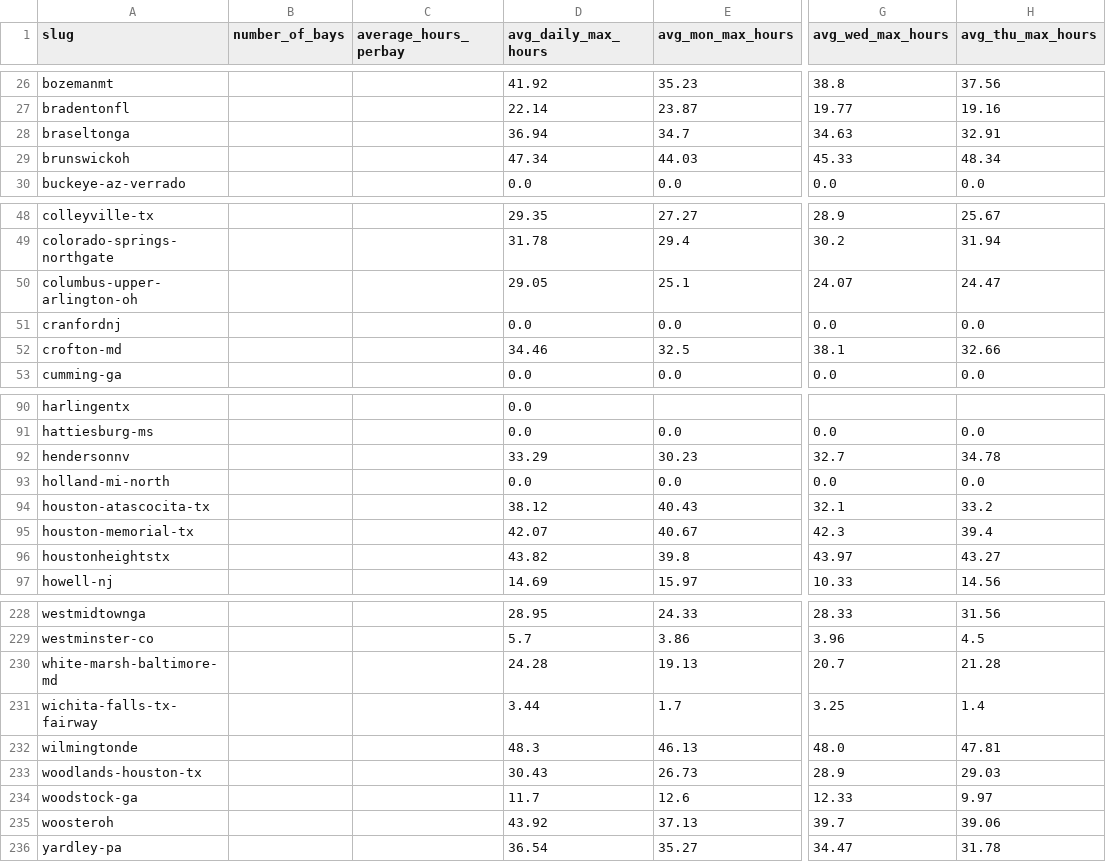
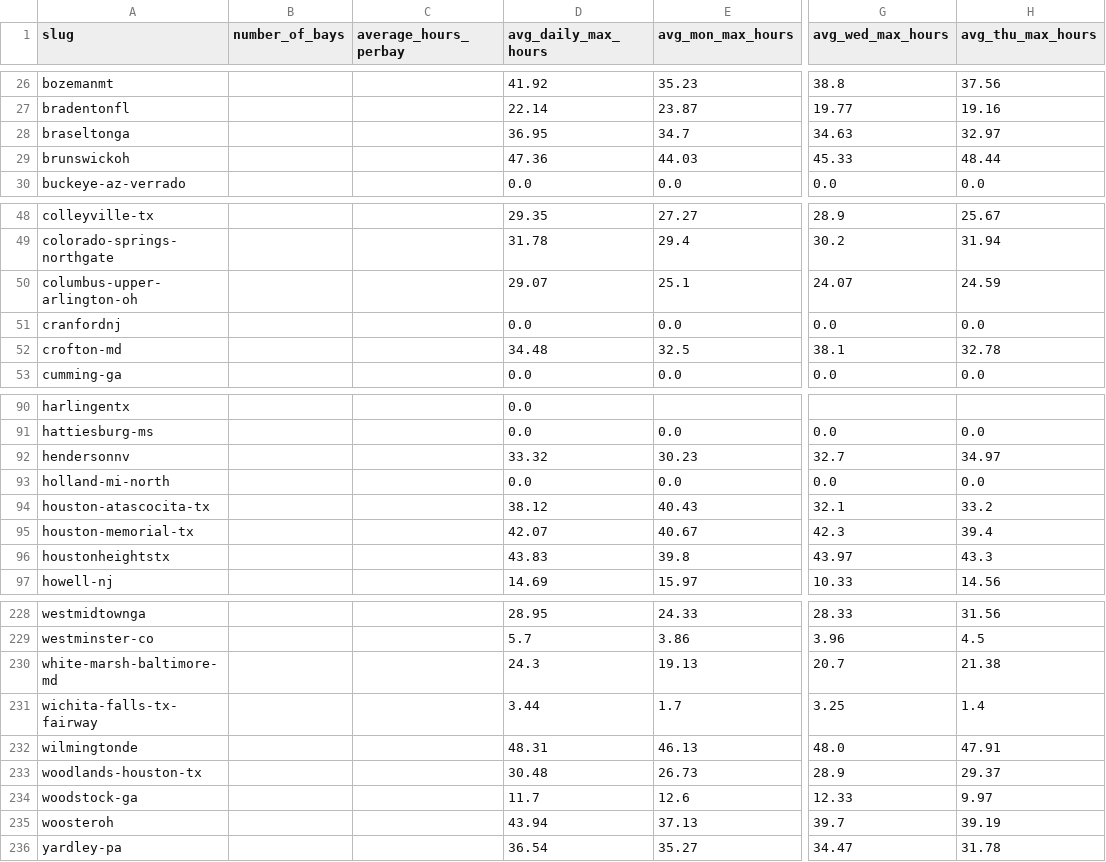
Before and after one commit to jwclark94/backninescrape, a CSV file: location_stats_daily_max.csv, drawn as a sheet; only a part is shown, gaps mark what is left out; the diff covers the shown part only; the diff names each change by its address in the sheet, - before the commit and + after, or states it on an @@ line.

```diff
--- a/location_stats_daily_max.csv
+++ b/location_stats_daily_max.csv
-D28 (avg_daily_max_hours): 36.94
+D28 (avg_daily_max_hours): 36.95
-H28 (avg_thu_max_hours): 32.91
+H28 (avg_thu_max_hours): 32.97
-D29 (avg_daily_max_hours): 47.34
+D29 (avg_daily_max_hours): 47.36
-H29 (avg_thu_max_hours): 48.34
+H29 (avg_thu_max_hours): 48.44
-D50 (avg_daily_max_hours): 29.05
+D50 (avg_daily_max_hours): 29.07
-H50 (avg_thu_max_hours): 24.47
+H50 (avg_thu_max_hours): 24.59
-D52 (avg_daily_max_hours): 34.46
+D52 (avg_daily_max_hours): 34.48
-H52 (avg_thu_max_hours): 32.66
+H52 (avg_thu_max_hours): 32.78
-D92 (avg_daily_max_hours): 33.29
+D92 (avg_daily_max_hours): 33.32
-H92 (avg_thu_max_hours): 34.78
+H92 (avg_thu_max_hours): 34.97
-D96 (avg_daily_max_hours): 43.82
+D96 (avg_daily_max_hours): 43.83
-H96 (avg_thu_max_hours): 43.27
+H96 (avg_thu_max_hours): 43.3
-D230 (avg_daily_max_hours): 24.28
+D230 (avg_daily_max_hours): 24.3
-H230 (avg_thu_max_hours): 21.28
+H230 (avg_thu_max_hours): 21.38
-D232 (avg_daily_max_hours): 48.3
+D232 (avg_daily_max_hours): 48.31
-H232 (avg_thu_max_hours): 47.81
+H232 (avg_thu_max_hours): 47.91
-D233 (avg_daily_max_hours): 30.43
+D233 (avg_daily_max_hours): 30.48
-H233 (avg_thu_max_hours): 29.03
+H233 (avg_thu_max_hours): 29.37
-D235 (avg_daily_max_hours): 43.92
+D235 (avg_daily_max_hours): 43.94
-H235 (avg_thu_max_hours): 39.06
+H235 (avg_thu_max_hours): 39.19
```
Also changed, not shown: 10 edited cells elsewhere in this file, 1 other file.
